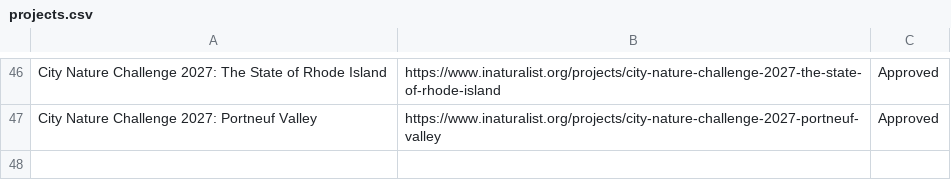
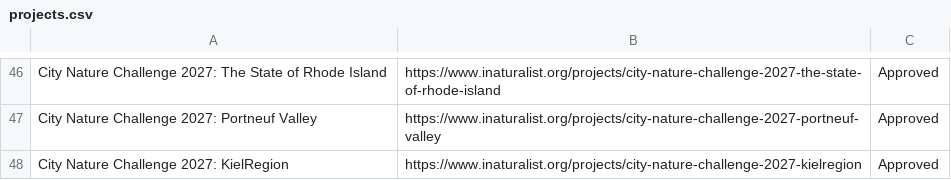
Before and after one commit to alisonkestrel22/cnc-boundary-checker, a CSV file: projects.csv, drawn as a sheet; only a part is shown, gaps mark what is left out; the diff names each change by its address in the sheet, - before the commit and + after, or states it on an @@ line.

Commit message:
Add City Nature Challenge 2027: KielRegion
Saved from the boundary check page by lbrody-cas.

```diff
--- a/projects.csv
+++ b/projects.csv
+row 48: City Nature Challenge 2027: KielRegion | https://www.inaturalist.org/projects/city-nature-challenge-2027-kielregion | Approved
```
Also changed, not shown: 1 other file.
